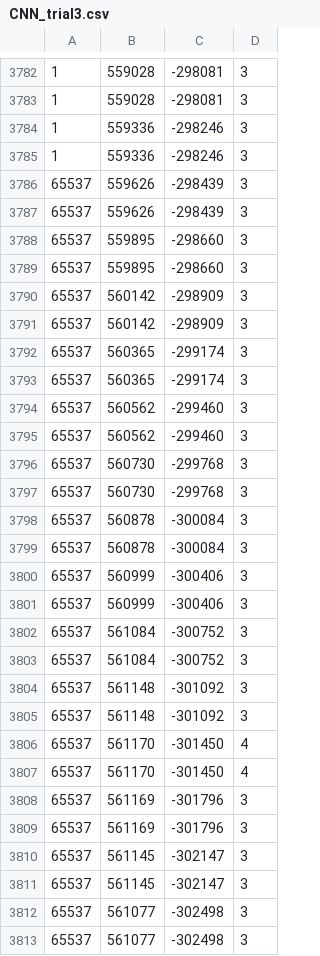
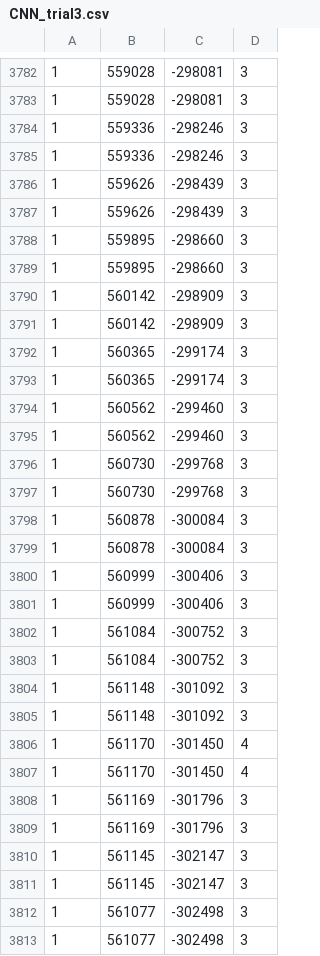
Before and after one commit to NDR008/TensorFlowPSX, a CSV file: Py/CNN_trial3.csv, drawn as a sheet; only a part is shown, gaps mark what is left out; the diff covers the shown part only.

Commit message:
cleaned data

```diff
--- a/Py/CNN_trial3.csv
+++ b/Py/CNN_trial3.csv
@@ -3785,29 +3785,29 @@
 1,559336,-298246,3
-65537,559626,-298439,3
-65537,559626,-298439,3
-65537,559895,-298660,3
-65537,559895,-298660,3
-65537,560142,-298909,3
-65537,560142,-298909,3
-65537,560365,-299174,3
-65537,560365,-299174,3
-65537,560562,-299460,3
-65537,560562,-299460,3
-65537,560730,-299768,3
-65537,560730,-299768,3
-65537,560878,-300084,3
-65537,560878,-300084,3
-65537,560999,-300406,3
-65537,560999,-300406,3
-65537,561084,-300752,3
-65537,561084,-300752,3
-65537,561148,-301092,3
-65537,561148,-301092,3
-65537,561170,-301450,4
-65537,561170,-301450,4
-65537,561169,-301796,3
-65537,561169,-301796,3
-65537,561145,-302147,3
-65537,561145,-302147,3
-65537,561077,-302498,3
-65537,561077,-302498,3
+1,559626,-298439,3
+1,559626,-298439,3
+1,559895,-298660,3
+1,559895,-298660,3
+1,560142,-298909,3
+1,560142,-298909,3
+1,560365,-299174,3
+1,560365,-299174,3
+1,560562,-299460,3
+1,560562,-299460,3
+1,560730,-299768,3
+1,560730,-299768,3
+1,560878,-300084,3
+1,560878,-300084,3
+1,560999,-300406,3
+1,560999,-300406,3
+1,561084,-300752,3
+1,561084,-300752,3
+1,561148,-301092,3
+1,561148,-301092,3
+1,561170,-301450,4
+1,561170,-301450,4
+1,561169,-301796,3
+1,561169,-301796,3
+1,561145,-302147,3
+1,561145,-302147,3
+1,561077,-302498,3
+1,561077,-302498,3
```
Also changed, not shown: 124 edited cells elsewhere in this file, Py/CNN_trial2.csv, 1 other file.
